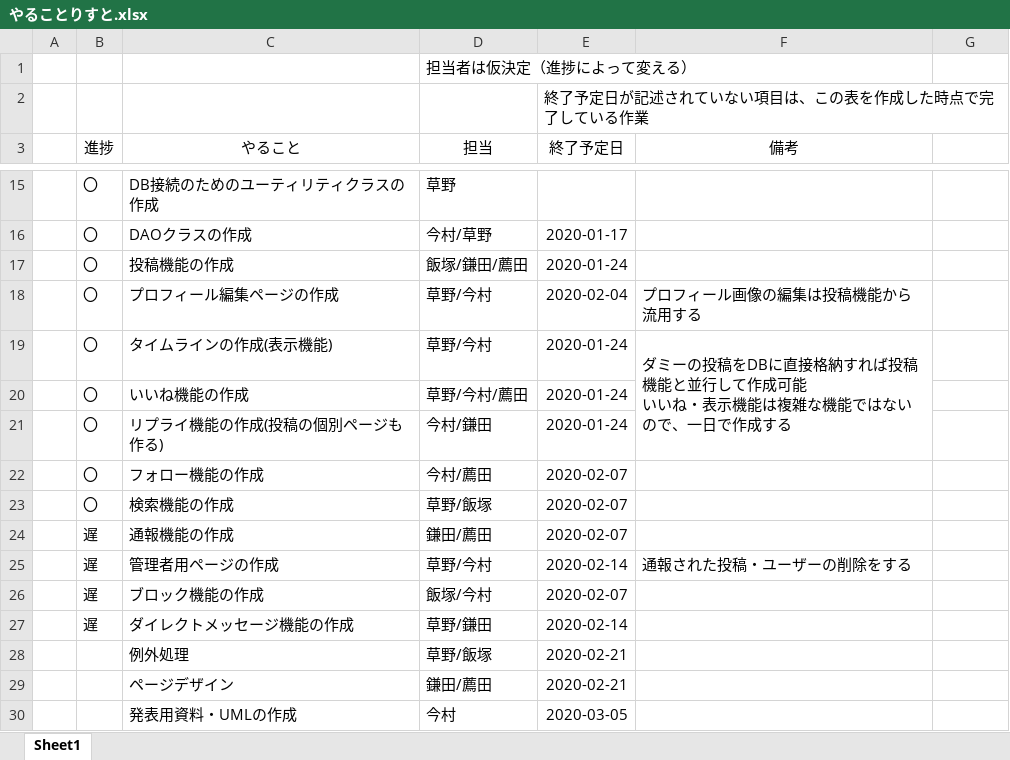
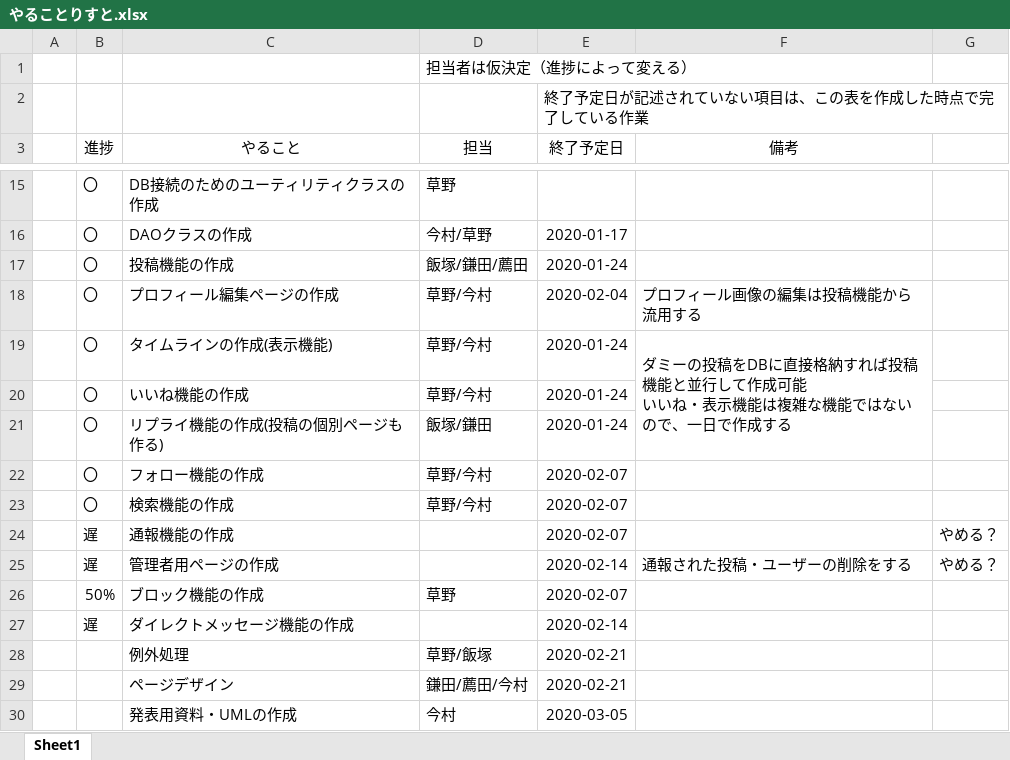
Before and after one commit to mk18304007/sotsusei2019PKR, an Excel workbook: いろいろ/やることりすと.xlsx, sheet Sheet1, drawn as a sheet; only a part is shown, gaps mark what is left out; values as stored, in another font and other column widths than the file's, no borders; the diff names each change by its address in the sheet, - before the commit and + after, or states it on an @@ line.

```diff
--- a/いろいろ/やることりすと.xlsx (sheet Sheet1)
+++ b/いろいろ/やることりすと.xlsx (sheet Sheet1)
-D20 (担当): 草野/今村/薦田
+D20 (担当): 草野/今村
-D21 (担当): 今村/鎌田
+D21 (担当): 飯塚/鎌田
-D22 (担当): 今村/薦田
+D22 (担当): 草野/今村
-D23 (担当): 草野/飯塚
+D23 (担当): 草野/今村
-D24 (担当): 鎌田/薦田
+D24 (担当): (empty)
-G24:G25: (empty)
+G24:G25: やめる？
-D25 (担当): 草野/今村
+D25 (担当): (empty)
-B26 (進捗): 遅
+B26 (進捗): 50%
-D26 (担当): 飯塚/今村
+D26 (担当): 草野
-D27 (担当): 草野/鎌田
+D27 (担当): (empty)
-D29 (担当): 鎌田/薦田
+D29 (担当): 鎌田/薦田/今村
```
Also changed, not shown: 46 other files.
